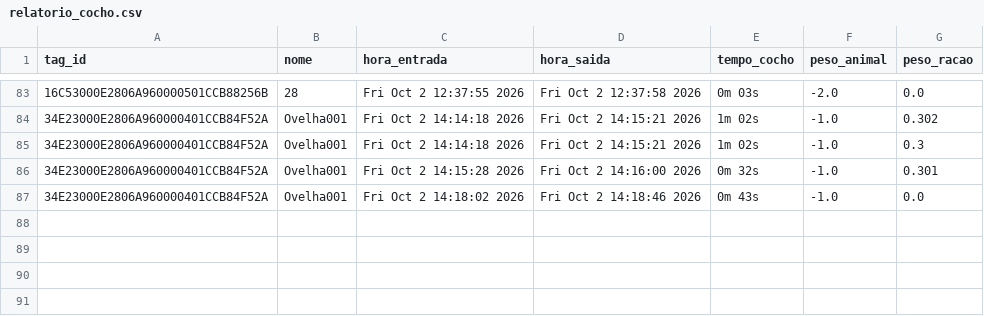
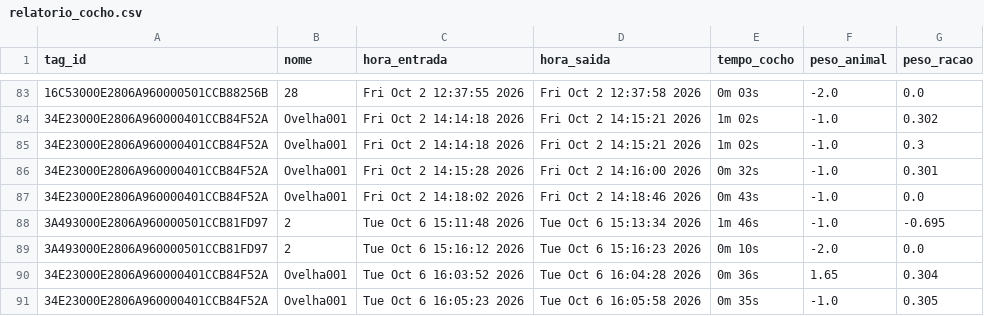
Before and after one commit to EvandroLD/Comedouros, a CSV file: Comedouros_autom-ticos/core/relatorio_cocho.csv, drawn as a sheet; only a part is shown, gaps mark what is left out.

```diff
--- a/Comedouros_autom-ticos/core/relatorio_cocho.csv
+++ b/Comedouros_autom-ticos/core/relatorio_cocho.csv
@@ -87 +87,5 @@ tag_id,nome,hora_entrada,hora_saida,tempo_cocho,peso_animal,peso_racao
 34E23000E2806A960000401CCB84F52A,Ovelha001,Fri Oct  2 14:18:02 2026,Fri Oct  2 14:18:46 2026,0m 43s,-1.0,0.0
+3A493000E2806A960000501CCB81FD97,2,Tue Oct  6 15:11:48 2026,Tue Oct  6 15:13:34 2026,1m 46s,-1.0,-0.695
+3A493000E2806A960000501CCB81FD97,2,Tue Oct  6 15:16:12 2026,Tue Oct  6 15:16:23 2026,0m 10s,-2.0,0.0
+34E23000E2806A960000401CCB84F52A,Ovelha001,Tue Oct  6 16:03:52 2026,Tue Oct  6 16:04:28 2026,0m 36s,1.65,0.304
+34E23000E2806A960000401CCB84F52A,Ovelha001,Tue Oct  6 16:05:23 2026,Tue Oct  6 16:05:58 2026,0m 35s,-1.0,0.305
```
Also changed, not shown: Comedouros_autom-ticos/core/balanca_debug/leituras_balanca.csv, 3 other files.
